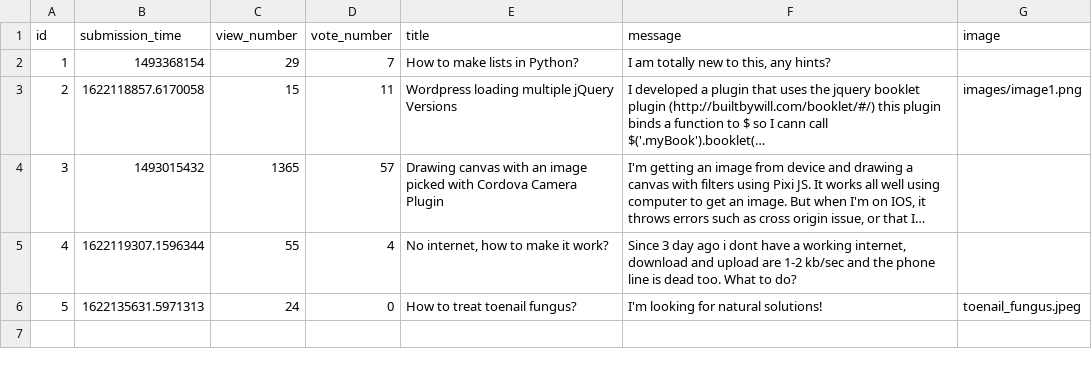
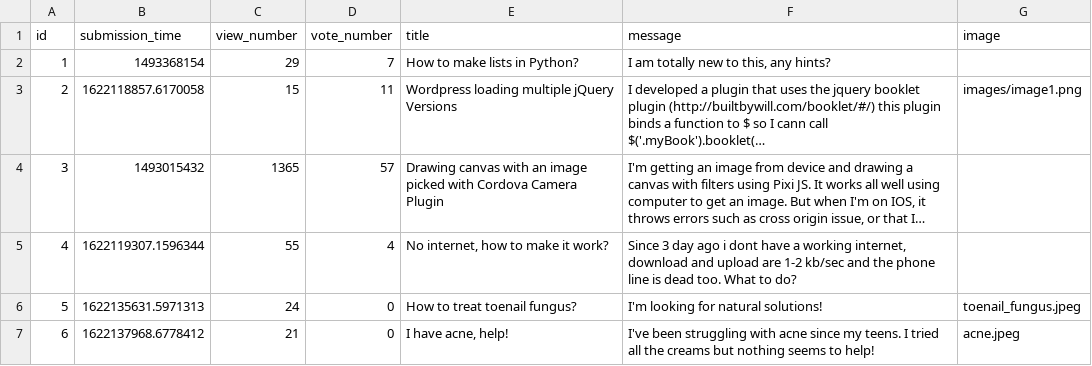
Before and after one commit to keresztenymarcell/webdoctor, a CSV file: sample_data/question.csv, drawn as a sheet; long unchanged cells end in …; the diff names each change by its address in the sheet, - before the commit and + after, or states it on an @@ line.

Commit message:
Add a question and answers

```diff
--- a/sample_data/question.csv
+++ b/sample_data/question.csv
+row 7: 6 | 1622137968.6778412 | 21 | 0 | I have acne, help! | I've been struggling with acne since my teens. I tried all the creams but nothing seems to help! | acne.jpeg
```
Also changed, not shown: sample_data/answer.csv, 1 other file.
